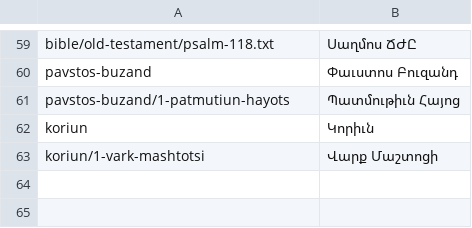
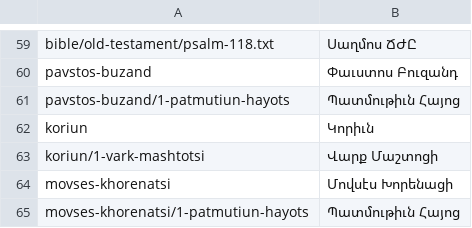
Before and after one commit to serjhnn/nx-gir, a TSV file: books/LIBRARY.tsv, drawn as a sheet; only a part is shown, gaps mark what is left out; the diff names each change by its address in the sheet, - before the commit and + after, or states it on an @@ line.

```diff
--- a/books/LIBRARY.tsv
+++ b/books/LIBRARY.tsv
+row 64: movses-khorenatsi | Մովսէս Խորենացի
+row 65: movses-khorenatsi/1-patmutiun-hayots | Պատմութիւն Հայոց
```
Also changed, not shown: notes/limits.tsv, timeline.tsv, 6 other files.
